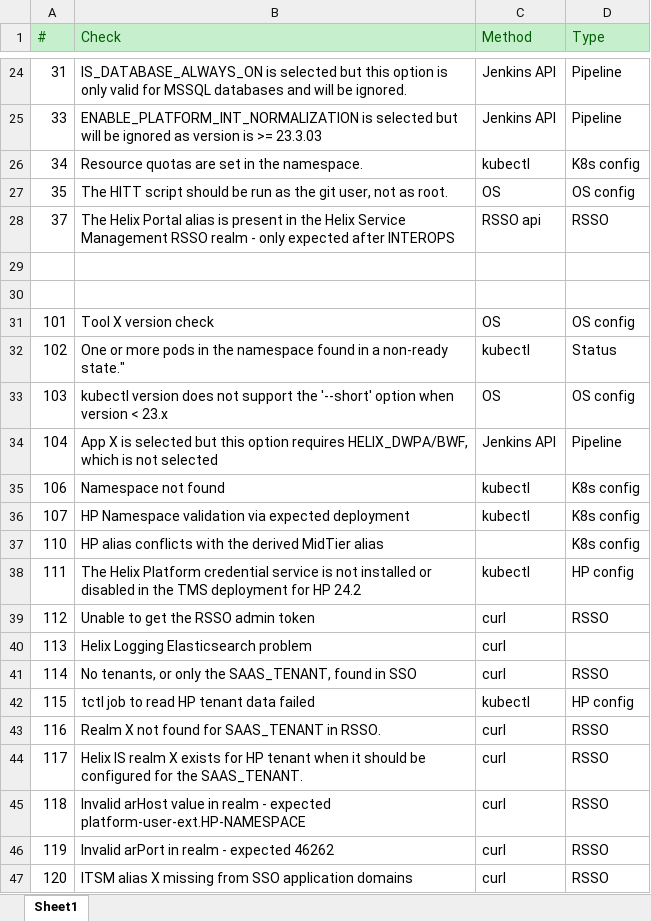
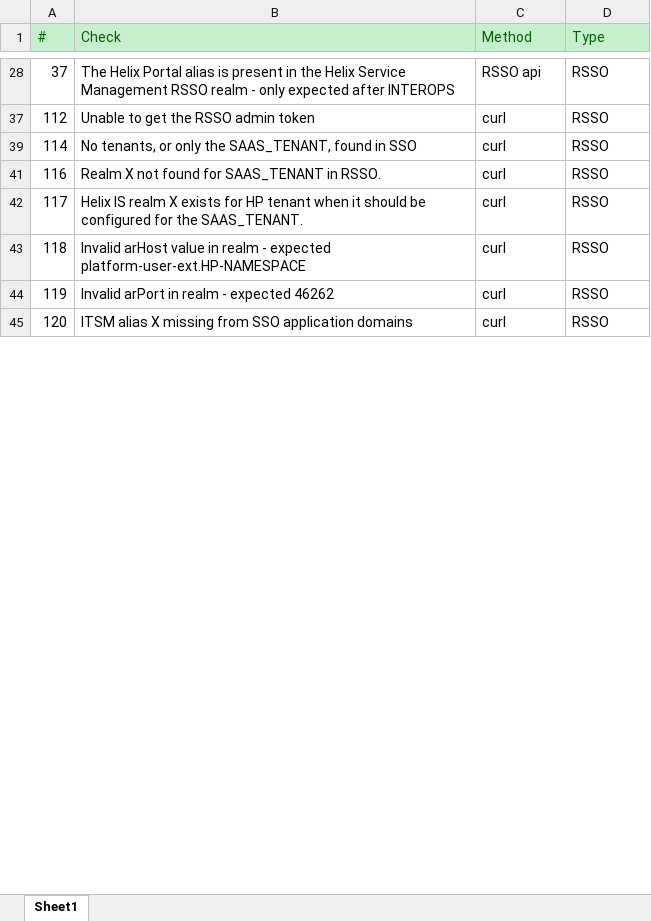
Before and after one commit to mwaltersbmc/helix-tools, an Excel workbook: hitt/HITT checks summary.xlsx, sheet Sheet1, drawn as a sheet; only a part is shown, gaps mark what is left out; values as stored, in another font and other column widths than the file's, no borders; the diff covers the shown part only; the diff names each change by its address in the sheet, - before the commit and + after, or states it on an @@ line.

```diff
--- a/hitt/HITT checks summary.xlsx (sheet Sheet1)
+++ b/hitt/HITT checks summary.xlsx (sheet Sheet1)
@@ row 24 hidden: 31 | IS_DATABASE_ALWAYS_ON is selected but this option is only valid for MSSQL databases and will be ignored. | Jenkins API | Pipeline @@
@@ row 25 hidden: 33 | ENABLE_PLATFORM_INT_NORMALIZATION is selected but will be ignored as version is >= 23.3.03 | Jenkins API | Pipeline @@
@@ row 26 hidden: 34 | Resource quotas are set in the namespace. | kubectl | K8s config @@
@@ row 27 hidden: 35 | The HITT script should be run as the git user, not as root. | OS | OS config @@
-row 29: (empty)
-row 30: (empty)
@@ row 31 hidden: 101 | Tool X version check | OS | OS config @@
@@ row 32 hidden: 102 | One or more pods in the namespace found in a non-ready state." | kubectl | Status @@
@@ row 33 hidden: 103 | kubectl version does not support the '--short' option when version < 23.x | OS | OS config @@
@@ row 34 hidden: 104 | App X is selected but this option requires HELIX_DWPA/BWF, which is not selected | Jenkins API | Pipeline @@
@@ row 35 hidden: 106 | Namespace not found | kubectl | K8s config @@
@@ row 36 hidden: 107 | HP Namespace validation via expected deployment | kubectl | K8s config @@
@@ row 37 hidden: 110 | HP alias conflicts with the derived MidTier alias |  | K8s config @@
@@ row 38 hidden: 111 | The Helix Platform credential service is not installed or disabled in the TMS deployment for HP 24.2 | kubectl | HP config @@
-row 40: 113 | Helix Logging Elasticsearch problem | curl
@@ row 42 hidden: 115 | tctl job to read HP tenant data failed | kubectl | HP config @@
```
Also changed, not shown: 112 hidden or unhidden rows elsewhere in this sheet, hidden cells, 1 other file.
